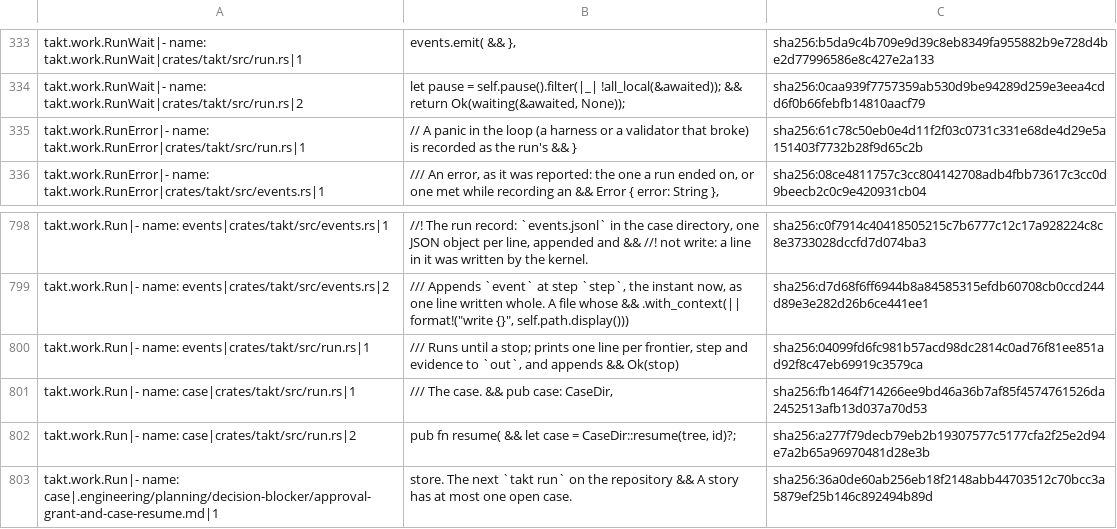
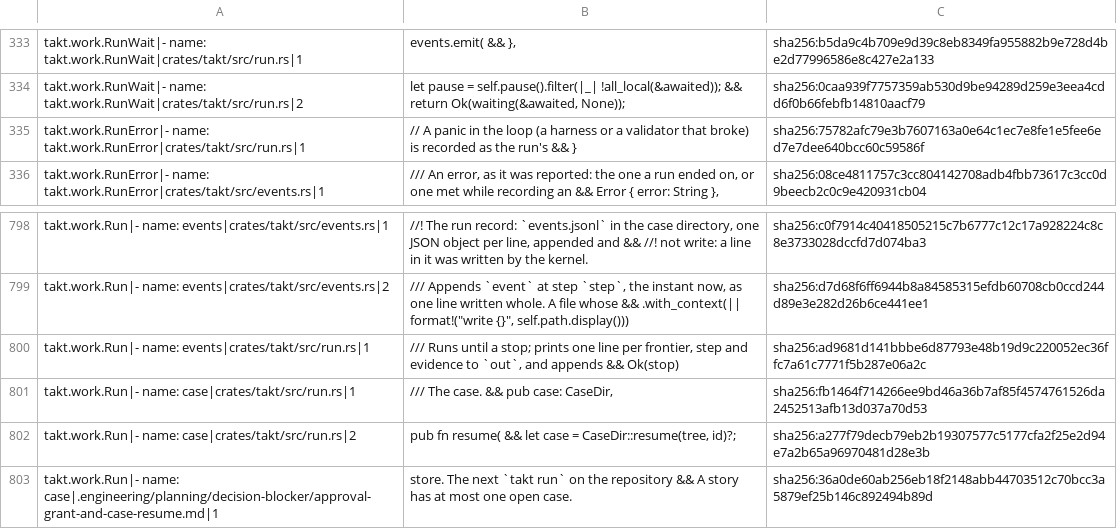
Before and after one commit to beyond10x/takt, a TSV file: ess/domains/takt.citations.tsv, drawn as a sheet; only a part is shown, gaps mark what is left out; the diff covers the shown part only.

```diff
--- a/ess/domains/takt.citations.tsv
+++ b/ess/domains/takt.citations.tsv
@@ -334,3 +334,3 @@ takt.work.RunWait|- name: takt.work.RunWait|crates/takt/src/run.rs|1	events.emit
 takt.work.RunWait|- name: takt.work.RunWait|crates/takt/src/run.rs|2	let pause = self.pause().filter(|_| !all_local(&awaited)); && return Ok(waiting(&awaited, None));	sha256:0caa939f7757359ab530d9be94289d259e3eea4cdd6f0b66febfb14810aacf79
-takt.work.RunError|- name: takt.work.RunError|crates/takt/src/run.rs|1	// A panic in the loop (a harness or a validator that broke) is recorded as the run's && }	sha256:61c78c50eb0e4d11f2f03c0731c331e68de4d29e5a151403f7732b28f9d65c2b
+takt.work.RunError|- name: takt.work.RunError|crates/takt/src/run.rs|1	// A panic in the loop (a harness or a validator that broke) is recorded as the run's && }	sha256:75782afc79e3b7607163a0e64c1ec7e8fe1e5fee6ed7e7dee640bcc60c59586f
 takt.work.RunError|- name: takt.work.RunError|crates/takt/src/events.rs|1	/// An error, as it was reported: the one a run ended on, or one met while recording an && Error { error: String },	sha256:08ce4811757c3cc804142708adb4fbb73617c3cc0d9beecb2c0c9e420931cb04
@@ -806,3 +806,3 @@ takt.work.Run|- name: events|crates/takt/src/events.rs|1	//! The run record: `ev
 takt.work.Run|- name: events|crates/takt/src/events.rs|2	/// Appends `event` at step `step`, the instant now, as one line written whole. A file whose && .with_context(|| format!("write {}", self.path.display()))	sha256:d7d68f6ff6944b8a84585315efdb60708cb0ccd244d89e3e282d26b6ce441ee1
-takt.work.Run|- name: events|crates/takt/src/run.rs|1	/// Runs until a stop; prints one line per frontier, step and evidence to `out`, and appends && Ok(stop)	sha256:04099fd6fc981b57acd98dc2814c0ad76f81ee851ad92f8c47eb69919c3579ca
+takt.work.Run|- name: events|crates/takt/src/run.rs|1	/// Runs until a stop; prints one line per frontier, step and evidence to `out`, and appends && Ok(stop)	sha256:ad9681d141bbbe6d87793e48b19d9c220052ec36ffc7a61c7771f5b287e06a2c
 takt.work.Run|- name: case|crates/takt/src/run.rs|1	/// The case. && pub case: CaseDir,	sha256:fb1464f714266ee9bd46a36b7af85f4574761526da2452513afb13d037a70d53
```
Also changed, not shown: 8 added rows and 8 edited cells elsewhere in this file, 7 other files.
